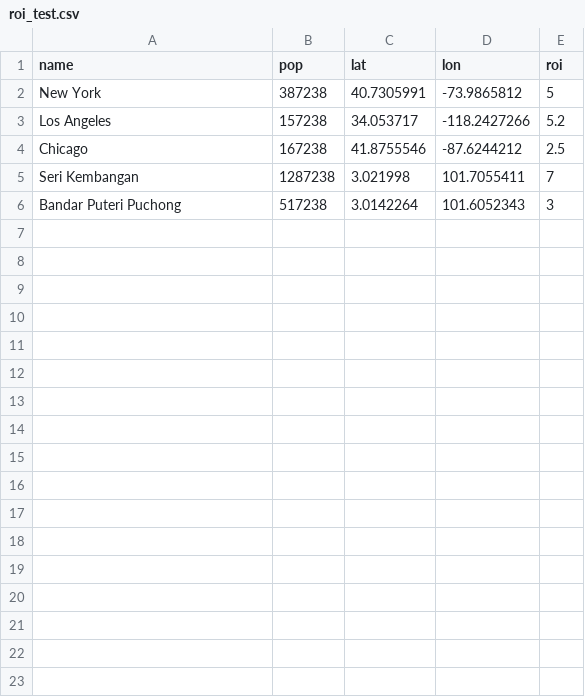
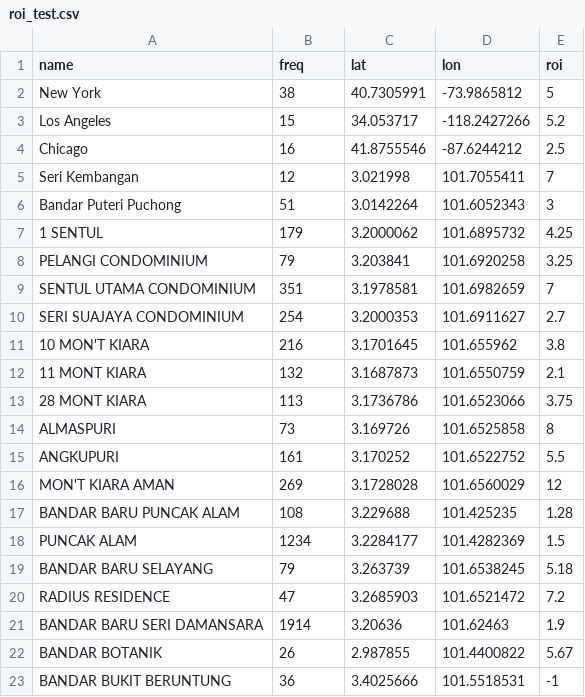
Before and after one commit to limsp95/video-training-practise, a CSV file: roi_test.csv, drawn as a sheet.

Commit message:
Update roi_test.csv

```diff
--- a/roi_test.csv
+++ b/roi_test.csv
@@ -1,6 +1,23 @@
-name,pop,lat,lon,roi
-New York ,387238,40.7305991,-73.9865812,5
-Los Angeles ,157238,34.053717,-118.2427266,5.2
-Chicago ,167238,41.8755546,-87.6244212,2.5
-Seri Kembangan ,1287238,3.021998,101.7055411,7
-Bandar Puteri Puchong ,517238,3.0142264,101.6052343,3
+name,freq,lat,lon,roi
+New York ,38,40.7305991,-73.9865812,5
+Los Angeles ,15,34.053717,-118.2427266,5.2
+Chicago ,16,41.8755546,-87.6244212,2.5
+Seri Kembangan ,12,3.021998,101.7055411,7
+Bandar Puteri Puchong ,51,3.0142264,101.6052343,3
+1 SENTUL ,179,3.2000062,101.6895732, 4.25
+PELANGI CONDOMINIUM, 79,3.203841,101.6920258,3.25
+SENTUL UTAMA CONDOMINIUM ,351,3.1978581,101.6982659,7
+SERI SUAJAYA CONDOMINIUM ,254,3.2000353,101.6911627,2.7
+10 MON'T KIARA ,216,3.1701645,101.655962,3.8
+11 MONT KIARA	,132,3.1687873,101.6550759,2.1
+28 MONT KIARA	,113,3.1736786,101.6523066,3.75
+ALMASPURI	,73,3.169726,101.6525858,8
+ANGKUPURI	,161,3.170252,101.6522752,5.5
+MON'T KIARA AMAN,	269,3.1728028,101.6560029,12
+BANDAR BARU PUNCAK ALAM, 108,3.229688,101.425235,1.28
+PUNCAK ALAM, 1234,3.2284177,101.4282369,1.5
+BANDAR BARU SELAYANG,	79,3.263739,101.6538245, 5.18
+RADIUS RESIDENCE,	47,3.2685903,101.6521472, 7.2
+BANDAR BARU SERI DAMANSARA,	1914,3.20636,101.62463, 1.9
+BANDAR BOTANIK,	26,2.987855,101.4400822, 5.67
+BANDAR BUKIT BERUNTUNG,	36,3.4025666,101.5518531, -1
```
